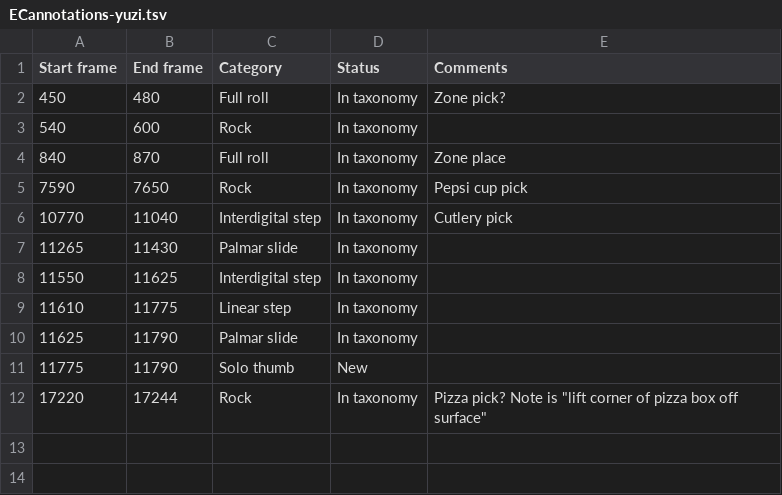
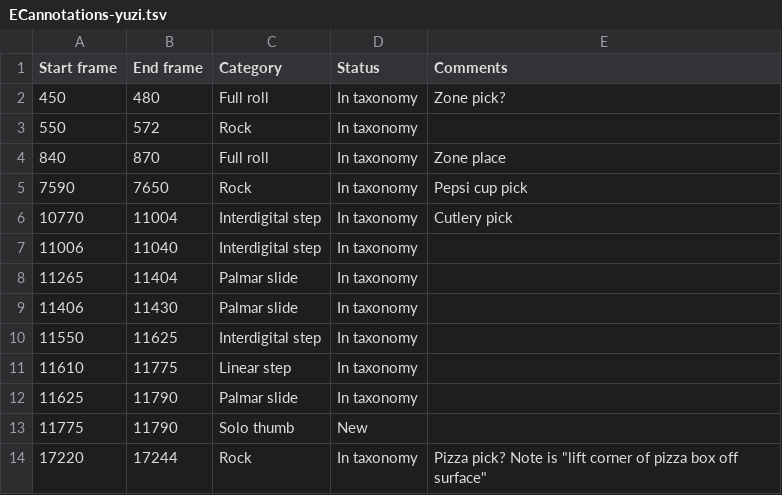
Before and after one commit to troniak/hhm_humanoids_17, a TSV file: ECannotations-yuzi.tsv, drawn as a sheet.

```diff
--- a/ECannotations-yuzi.tsv
+++ b/ECannotations-yuzi.tsv
@@ -2,7 +2,9 @@ Start frame	End frame	Category	Status	Comments
 450	480	Full roll	In taxonomy	Zone pick?
-540	600	Rock	In taxonomy	
+550	572	Rock	In taxonomy	
 840	870	Full roll	In taxonomy	Zone place
 7590	7650	Rock	In taxonomy	Pepsi cup pick
-10770	11040	Interdigital step	In taxonomy	Cutlery pick
-11265	11430	Palmar slide	In taxonomy	
+10770	11004	Interdigital step	In taxonomy	Cutlery pick
+11006	11040	Interdigital step	In taxonomy	
+11265	11404	Palmar slide	In taxonomy
+11406	11430	Palmar slide	In taxonomy	
 11550	11625	Interdigital step	In taxonomy	
```
Also changed, not shown: BMDannotations-print.tsv, Grasp annotations - Feix.tsv, 2 other files.
